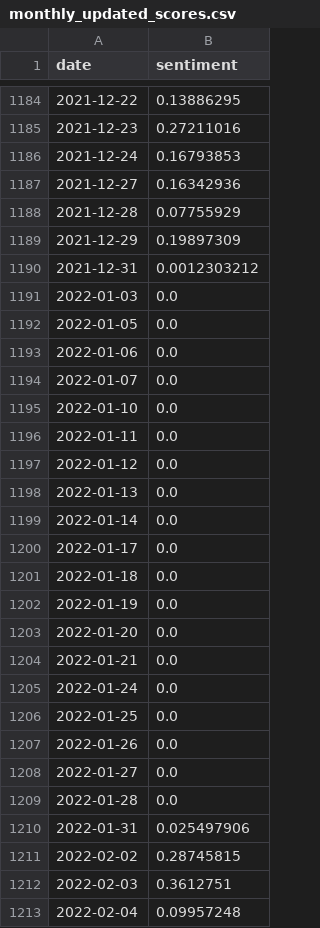
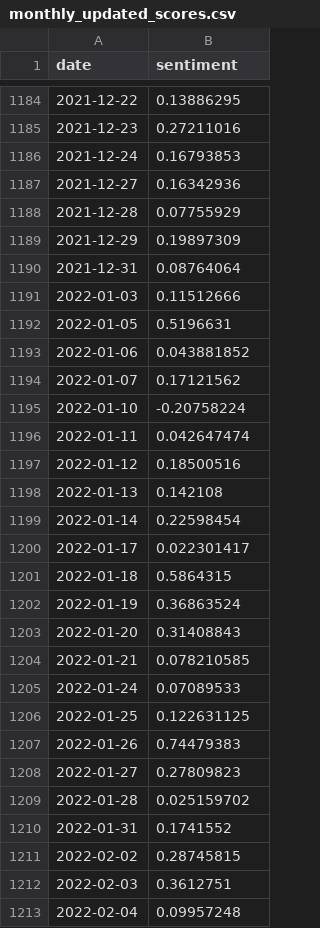
Before and after one commit to seansom/stock-direction-forecasting, a CSV file: sentiment data/MER/monthly_updated_scores.csv, drawn as a sheet; only a part is shown, gaps mark what is left out.

Commit message:
Updated sentiment scores to include Jan. 2022

```diff
--- a/sentiment data/MER/monthly_updated_scores.csv
+++ b/sentiment data/MER/monthly_updated_scores.csv
@@ -1189,23 +1189,23 @@ date,sentiment
 2021-12-29,0.19897309
-2021-12-31,0.0012303212
-2022-01-03,0.0
-2022-01-05,0.0
-2022-01-06,0.0
-2022-01-07,0.0
-2022-01-10,0.0
-2022-01-11,0.0
-2022-01-12,0.0
-2022-01-13,0.0
-2022-01-14,0.0
-2022-01-17,0.0
-2022-01-18,0.0
-2022-01-19,0.0
-2022-01-20,0.0
-2022-01-21,0.0
-2022-01-24,0.0
-2022-01-25,0.0
-2022-01-26,0.0
-2022-01-27,0.0
-2022-01-28,0.0
-2022-01-31,0.025497906
+2021-12-31,0.08764064
+2022-01-03,0.11512666
+2022-01-05,0.5196631
+2022-01-06,0.043881852
+2022-01-07,0.17121562
+2022-01-10,-0.20758224
+2022-01-11,0.042647474
+2022-01-12,0.18500516
+2022-01-13,0.142108
+2022-01-14,0.22598454
+2022-01-17,0.022301417
+2022-01-18,0.5864315
+2022-01-19,0.36863524
+2022-01-20,0.31408843
+2022-01-21,0.078210585
+2022-01-24,0.07089533
+2022-01-25,0.122631125
+2022-01-26,0.74479383
+2022-01-27,0.27809823
+2022-01-28,0.025159702
+2022-01-31,0.1741552
 2022-02-02,0.28745815
```
Also changed, not shown: sentiment data/ALI/monthly_updated_scores.csv, sentiment data/AP/monthly_updated_scores.csv, 5 other files.
